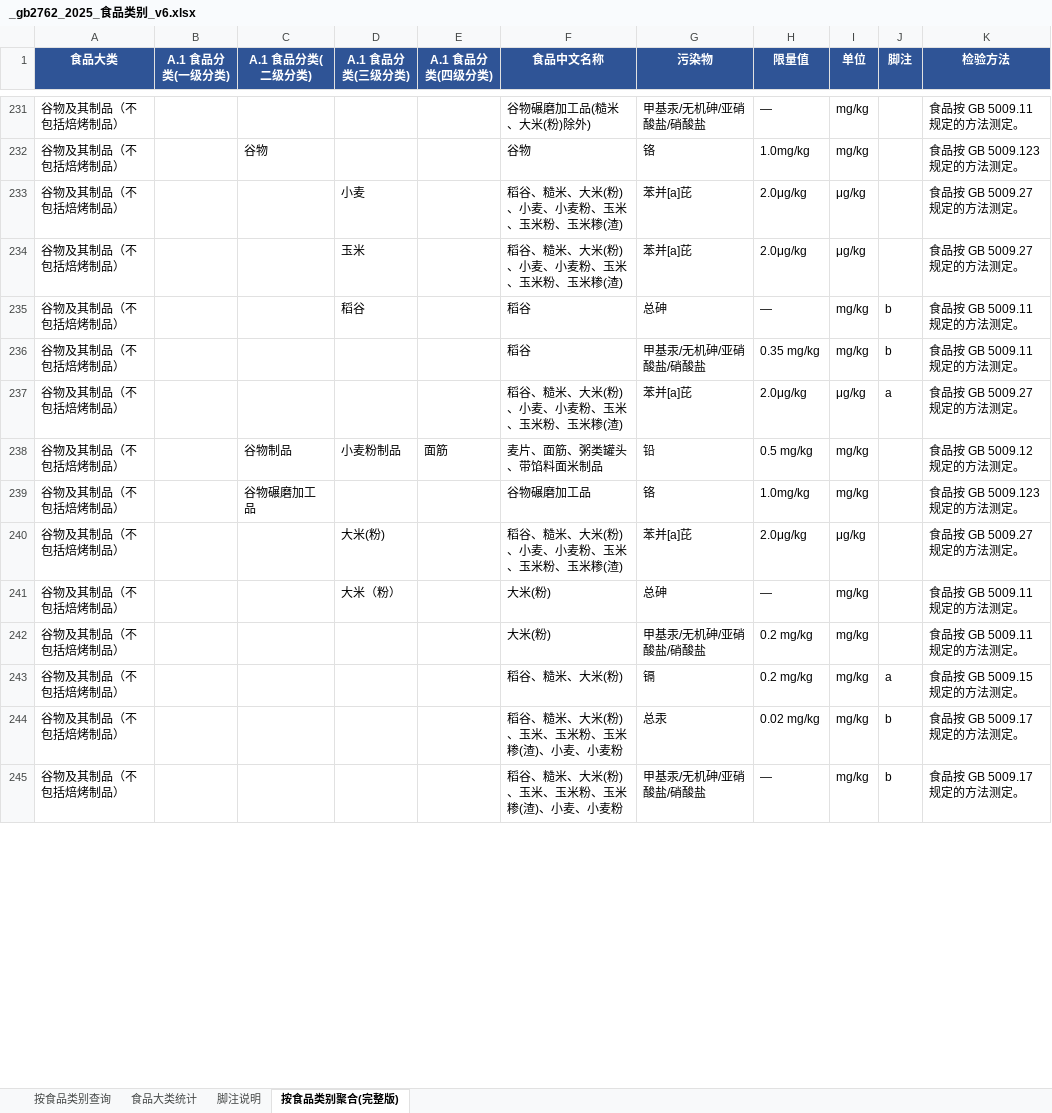
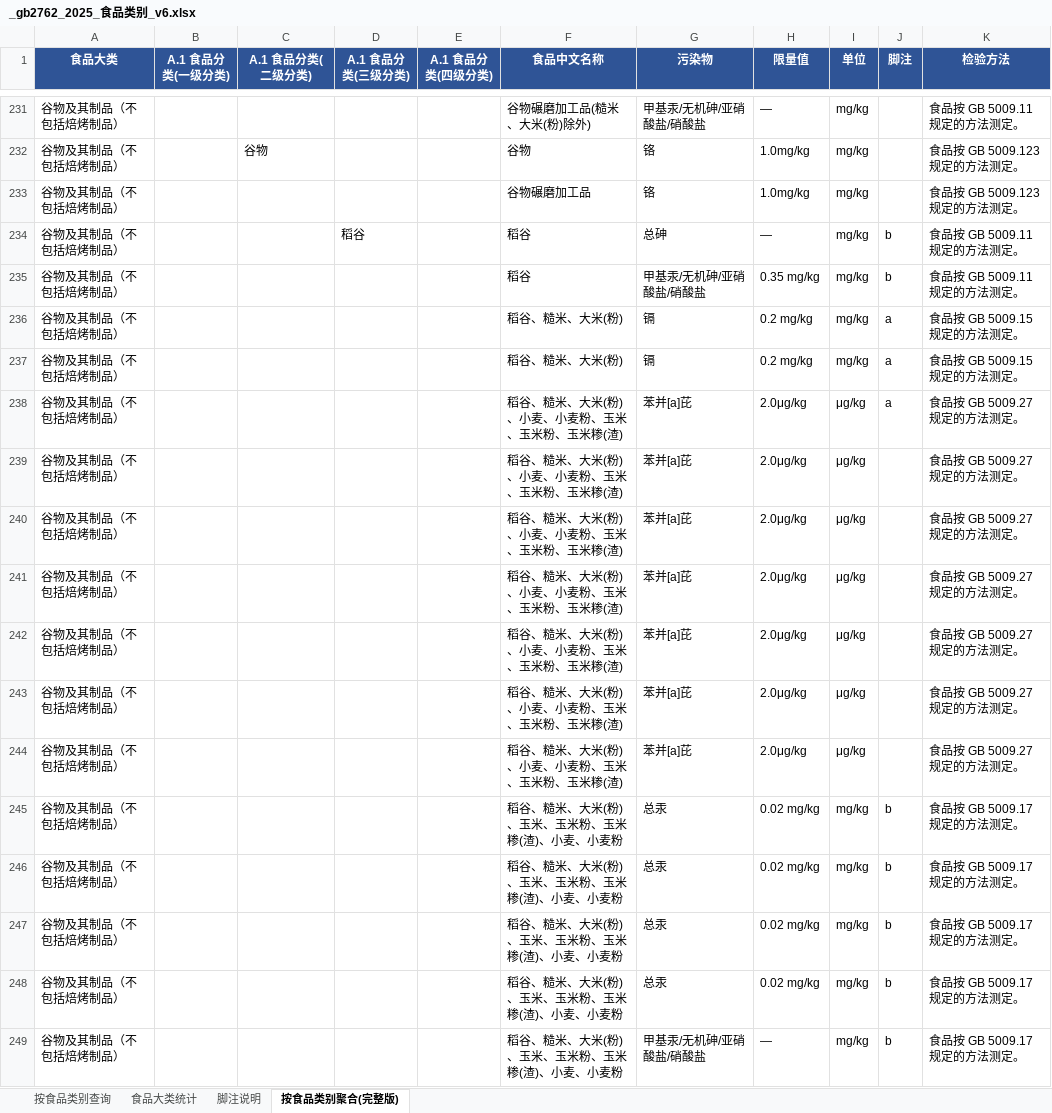
Before and after one commit to 5678Hub/jianyu, an Excel workbook: data/gb2762/_gb2762_2025_食品类别_v6.xlsx, sheet 按食品类别聚合(完整版), drawn as a sheet; only a part is shown, gaps mark what is left out; values as stored, in another font and other column widths than the file's, no borders; removed rows and columns are numbered as before the commit, all else as after; the diff covers the shown part only; the diff names each change by its address in the sheet, - before the commit and + after, or states it on an @@ line.

```diff
--- a/data/gb2762/_gb2762_2025_食品类别_v6.xlsx (sheet 按食品类别聚合(完整版))
+++ b/data/gb2762/_gb2762_2025_食品类别_v6.xlsx (sheet 按食品类别聚合(完整版))
-D233 (A.1 食品分类(三级分类)): 小麦
+D233 (A.1 食品分类(三级分类)): (empty)
-F233 (食品中文名称): 稻谷、糙米、大米(粉)、小麦、小麦粉、玉米、玉米粉、玉米糁(渣)
+F233 (食品中文名称): 谷物碾磨加工品
-G233 (污染物): 苯并[a]芘
+G233 (污染物): 铬
-H233 (限量值): 2.0μg/kg
+H233 (限量值): 1.0mg/kg
-I233 (单位): μg/kg
+I233 (单位): mg/kg
-K233 (检验方法): 食品按 GB 5009.27 规定的方法测定。
+K233 (检验方法): 食品按 GB 5009.123 规定的方法测定。
-row 234: 谷物及其制品（不包括焙烤制品） |  |  | 玉米 |  | 稻谷、糙米、大米(粉)、小麦、小麦粉、玉米、玉米粉、玉米糁(渣) | 苯并[a]芘 | 2.0μg/kg | μg/kg |  | 食品按 GB 5009.27 规定的方法测定。
+row 236: 谷物及其制品（不包括焙烤制品） |  |  |  |  | 稻谷、糙米、大米(粉) | 镉 | 0.2 mg/kg | mg/kg | a | 食品按 GB 5009.15 规定的方法测定。
+row 237: 谷物及其制品（不包括焙烤制品） |  |  |  |  | 稻谷、糙米、大米(粉) | 镉 | 0.2 mg/kg | mg/kg | a | 食品按 GB 5009.15 规定的方法测定。
-row 238: 谷物及其制品（不包括焙烤制品） |  | 谷物制品 | 小麦粉制品 | 面筋 | 麦片、面筋、粥类罐头、带馅料面米制品 | 铅 | 0.5 mg/kg | mg/kg |  | 食品按 GB 5009.12 规定的方法测定。
-C239 (A.1 食品分类(二级分类)): 谷物碾磨加工品
+C239 (A.1 食品分类(二级分类)): (empty)
-F239 (食品中文名称): 谷物碾磨加工品
+F239 (食品中文名称): 稻谷、糙米、大米(粉)、小麦、小麦粉、玉米、玉米粉、玉米糁(渣)
-G239 (污染物): 铬
+G239 (污染物): 苯并[a]芘
-H239 (限量值): 1.0mg/kg
+H239 (限量值): 2.0μg/kg
-I239 (单位): mg/kg
+I239 (单位): μg/kg
-K239 (检验方法): 食品按 GB 5009.123 规定的方法测定。
+K239 (检验方法): 食品按 GB 5009.27 规定的方法测定。
-D240 (A.1 食品分类(三级分类)): 大米(粉)
+D240 (A.1 食品分类(三级分类)): (empty)
-row 241: 谷物及其制品（不包括焙烤制品） |  |  | 大米（粉） |  | 大米(粉) | 总砷 | — | mg/kg |  | 食品按 GB 5009.11 规定的方法测定。
-F241 (食品中文名称): 大米(粉)
+F241 (食品中文名称): 稻谷、糙米、大米(粉)、小麦、小麦粉、玉米、玉米粉、玉米糁(渣)
-G241 (污染物): 甲基汞/无机砷/亚硝酸盐/硝酸盐
+G241 (污染物): 苯并[a]芘
-H241:H242 (限量值): 0.2 mg/kg
+H241:H242 (限量值): 2.0μg/kg
-I241:I242 (单位): mg/kg
+I241:I242 (单位): μg/kg
-K241 (检验方法): 食品按 GB 5009.11 规定的方法测定。
+K241 (检验方法): 食品按 GB 5009.27 规定的方法测定。
-F242 (食品中文名称): 稻谷、糙米、大米(粉)
+F242 (食品中文名称): 稻谷、糙米、大米(粉)、小麦、小麦粉、玉米、玉米粉、玉米糁(渣)
-G242 (污染物): 镉
+G242 (污染物): 苯并[a]芘
-J242 (脚注): a
+J242 (脚注): (empty)
-K242 (检验方法): 食品按 GB 5009.15 规定的方法测定。
+K242 (检验方法): 食品按 GB 5009.27 规定的方法测定。
+row 243: 谷物及其制品（不包括焙烤制品） |  |  |  |  | 稻谷、糙米、大米(粉)、小麦、小麦粉、玉米、玉米粉、玉米糁(渣) | 苯并[a]芘 | 2.0μg/kg | μg/kg |  | 食品按 GB 5009.27 规定的方法测定。
+row 244: 谷物及其制品（不包括焙烤制品） |  |  |  |  | 稻谷、糙米、大米(粉)、小麦、小麦粉、玉米、玉米粉、玉米糁(渣) | 苯并[a]芘 | 2.0μg/kg | μg/kg |  | 食品按 GB 5009.27 规定的方法测定。
@@ row 254 moved to row 245: 谷物及其制品（不包括焙烤制品） @@
+row 246: 谷物及其制品（不包括焙烤制品） |  |  |  |  | 稻谷、糙米、大米(粉)、玉米、玉米粉、玉米糁(渣)、小麦、小麦粉 | 总汞 | 0.02 mg/kg | mg/kg | b | 食品按 GB 5009.17 规定的方法测定。
+row 247: 谷物及其制品（不包括焙烤制品） |  |  |  |  | 稻谷、糙米、大米(粉)、玉米、玉米粉、玉米糁(渣)、小麦、小麦粉 | 总汞 | 0.02 mg/kg | mg/kg | b | 食品按 GB 5009.17 规定的方法测定。
```
Also changed, not shown: 22 added rows, 25 removed rows, 32 moved rows and 25 edited cells elsewhere in this sheet, sheet 按食品类别查询, 2 other files.
